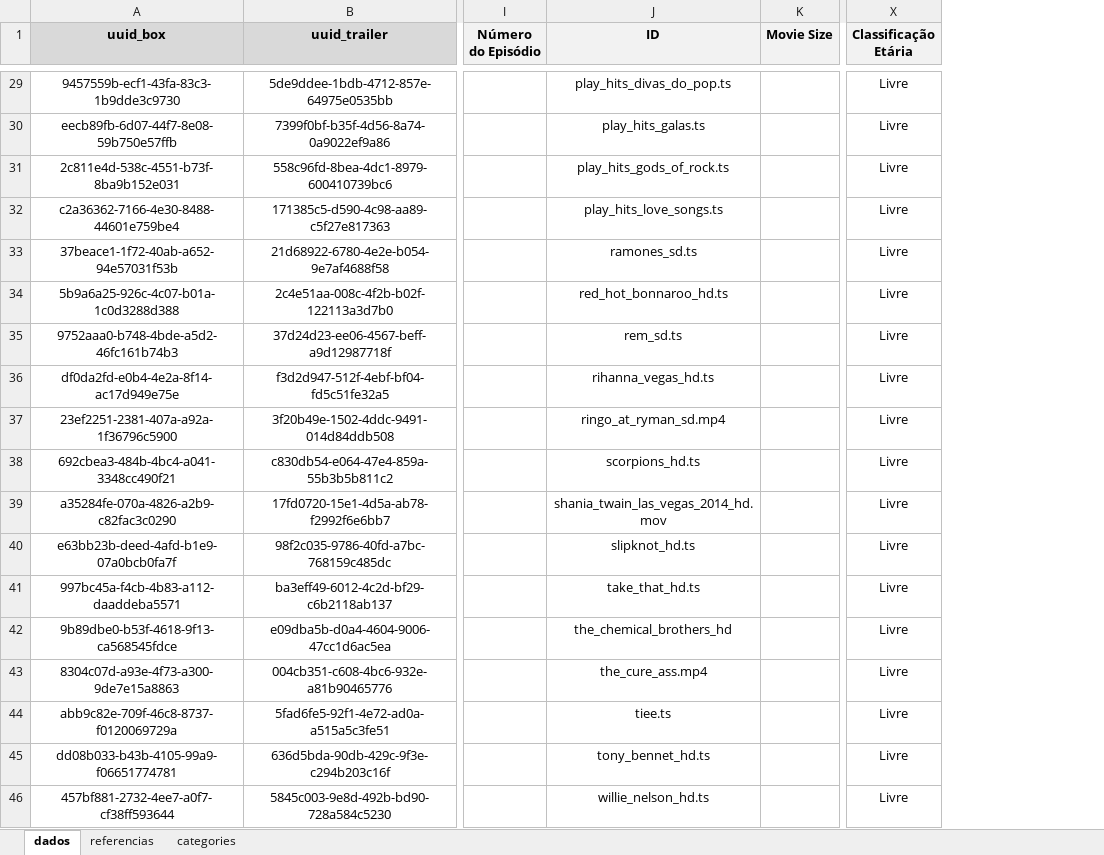
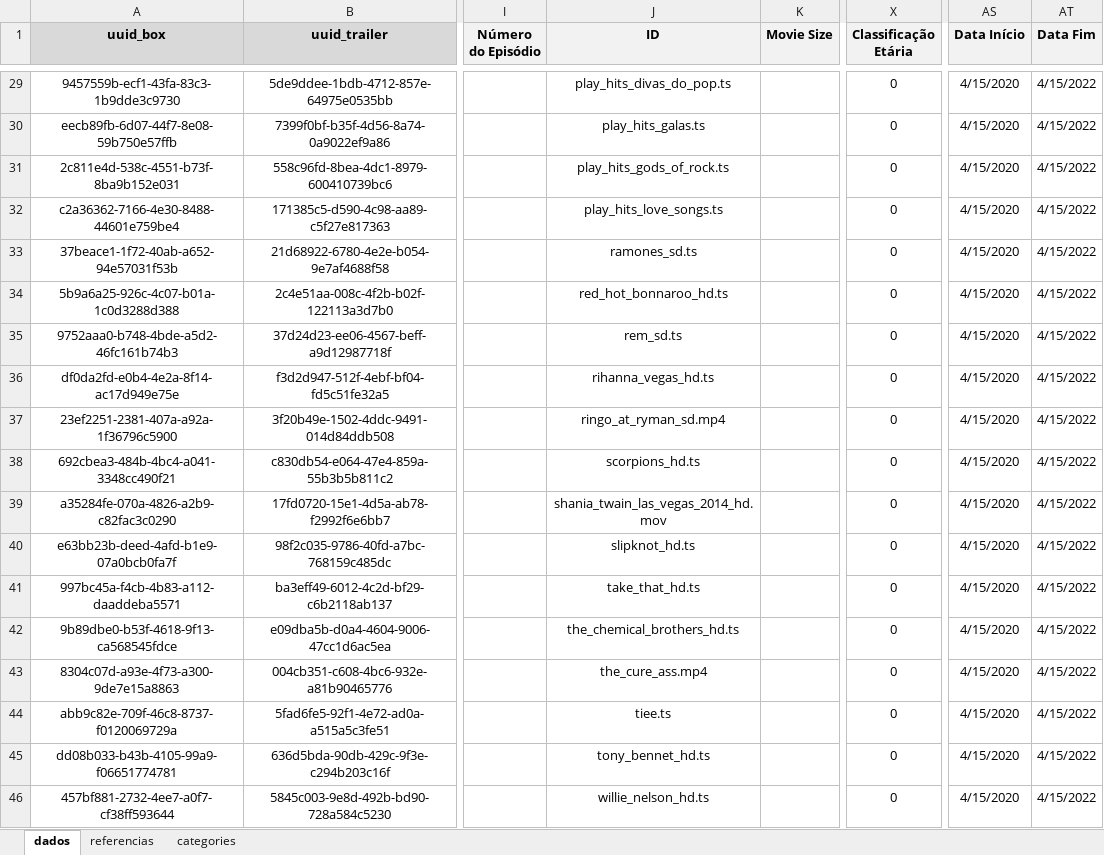
Before and after one commit to maurocastanho/go_nirvana, an Excel workbook: xls2xml/sample/input_box_new_preenchida.xlsx, sheet dados, drawn as a sheet; only a part is shown, gaps mark what is left out; values as stored, in another font and other column widths than the file's, no borders; the diff covers the shown part only; the diff names each change by its address in the sheet, - before the commit and + after, or states it on an @@ line.

```diff
--- a/xls2xml/sample/input_box_new_preenchida.xlsx (sheet dados)
+++ b/xls2xml/sample/input_box_new_preenchida.xlsx (sheet dados)
+column AS (Data Início), rows 29-46: all 4/15/2020
+column AT (Data Fim), rows 29-46: all 4/15/2022
-X29:X46 (Classificação Etária): Livre
+X29:X46 (Classificação Etária): 0
-J42 (ID): the_chemical_brothers_hd
+J42 (ID): the_chemical_brothers_hd.ts
```
Also changed, not shown: 29 edited cells elsewhere in this sheet, 8 other files.
